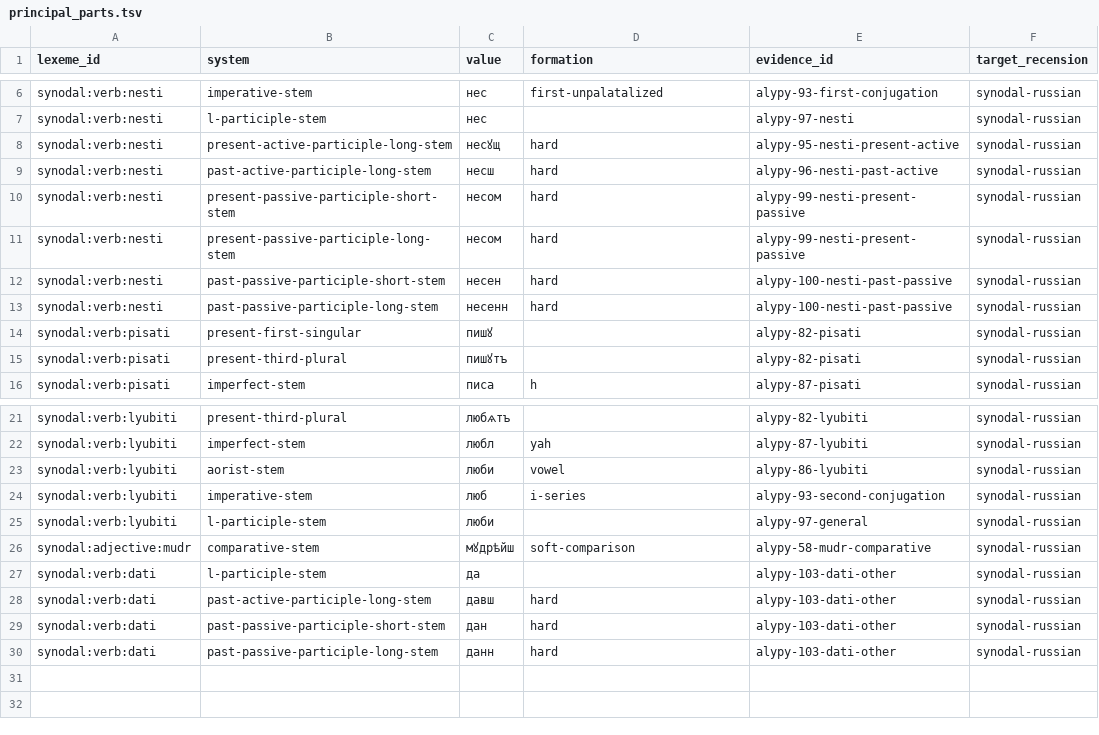
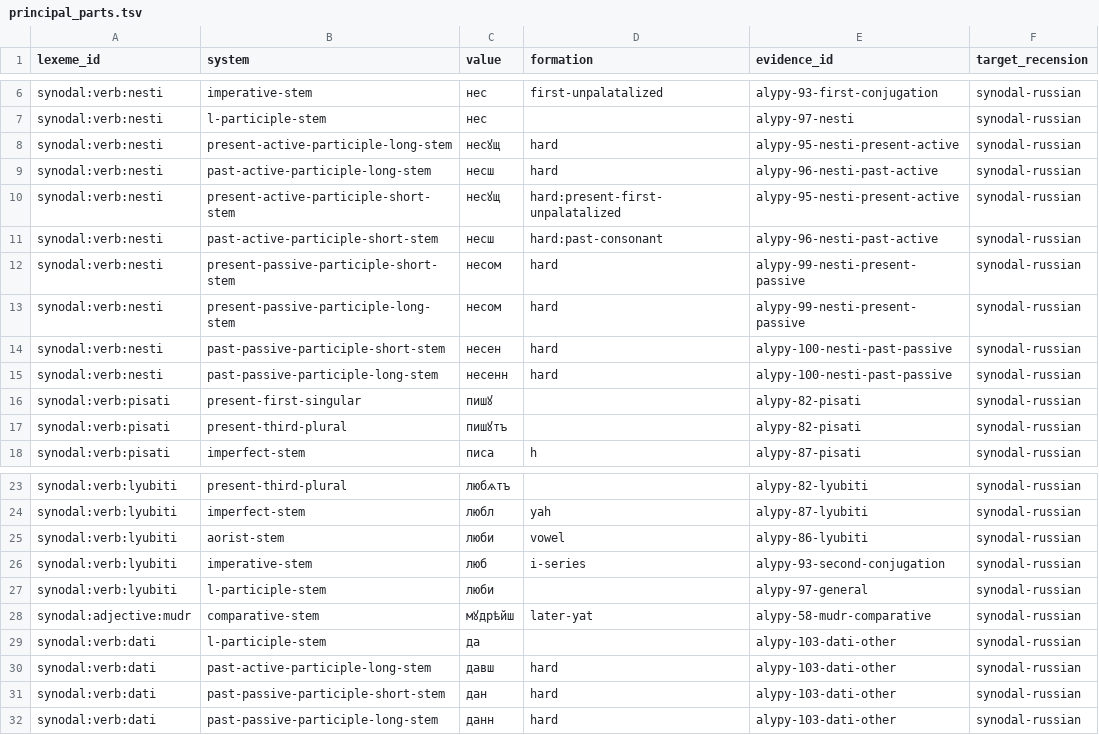
Before and after one commit to gold-silver-copper/church-slavonic, a TSV file: data/synodal/principal_parts.tsv, drawn as a sheet; only a part is shown, gaps mark what is left out.

Commit message:
Build Synodal v0.8 inflection engine

```diff
--- a/data/synodal/principal_parts.tsv
+++ b/data/synodal/principal_parts.tsv
@@ -9,2 +9,4 @@ synodal:verb:nesti	present-active-participle-long-stem	несꙋщ	hard	alypy-95
 synodal:verb:nesti	past-active-participle-long-stem	несш	hard	alypy-96-nesti-past-active	synodal-russian
+synodal:verb:nesti	present-active-participle-short-stem	несꙋщ	hard:present-first-unpalatalized	alypy-95-nesti-present-active	synodal-russian
+synodal:verb:nesti	past-active-participle-short-stem	несш	hard:past-consonant	alypy-96-nesti-past-active	synodal-russian
 synodal:verb:nesti	present-passive-participle-short-stem	несом	hard	alypy-99-nesti-present-passive	synodal-russian
@@ -25,3 +27,3 @@ synodal:verb:lyubiti	imperative-stem	люб	i-series	alypy-93-second-conjugation
 synodal:verb:lyubiti	l-participle-stem	люби		alypy-97-general	synodal-russian
-synodal:adjective:mudr	comparative-stem	мꙋдрѣйш	soft-comparison	alypy-58-mudr-comparative	synodal-russian
+synodal:adjective:mudr	comparative-stem	мꙋдрѣйш	later-yat	alypy-58-mudr-comparative	synodal-russian
 synodal:verb:dati	l-participle-stem	да		alypy-103-dati-other	synodal-russian
```
Also changed, not shown: 37 other files.
